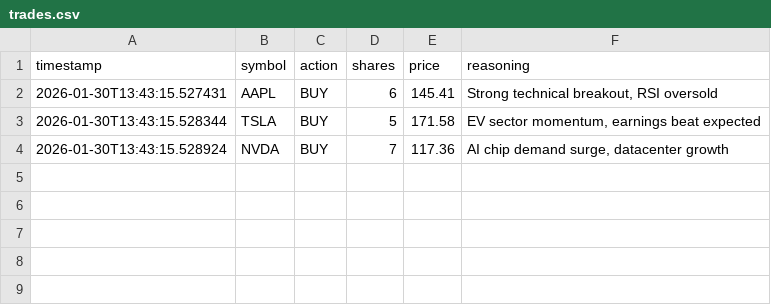
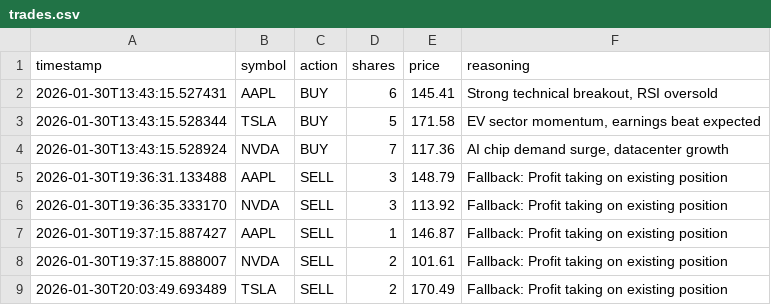
Before and after one commit to sprajapati024/clawd, a CSV file: projects/day-trader/trades.csv, drawn as a sheet; the diff names each change by its address in the sheet, - before the commit and + after, or states it on an @@ line.

```diff
--- a/projects/day-trader/trades.csv
+++ b/projects/day-trader/trades.csv
+row 5: 2026-01-30T19:36:31.133488 | AAPL | SELL | 3 | 148.79 | Fallback: Profit taking on existing position
+row 6: 2026-01-30T19:36:35.333170 | NVDA | SELL | 3 | 113.92 | Fallback: Profit taking on existing position
+row 7: 2026-01-30T19:37:15.887427 | AAPL | SELL | 1 | 146.87 | Fallback: Profit taking on existing position
+row 8: 2026-01-30T19:37:15.888007 | NVDA | SELL | 2 | 101.61 | Fallback: Profit taking on existing position
+row 9: 2026-01-30T20:03:49.693489 | TSLA | SELL | 2 | 170.49 | Fallback: Profit taking on existing position
```
Also changed, not shown: projects/day-trader/portfolio.csv, 41 other files.
